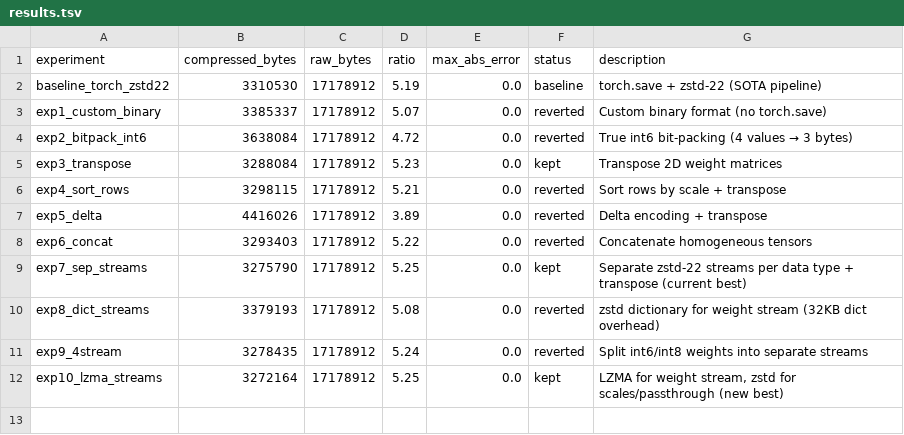
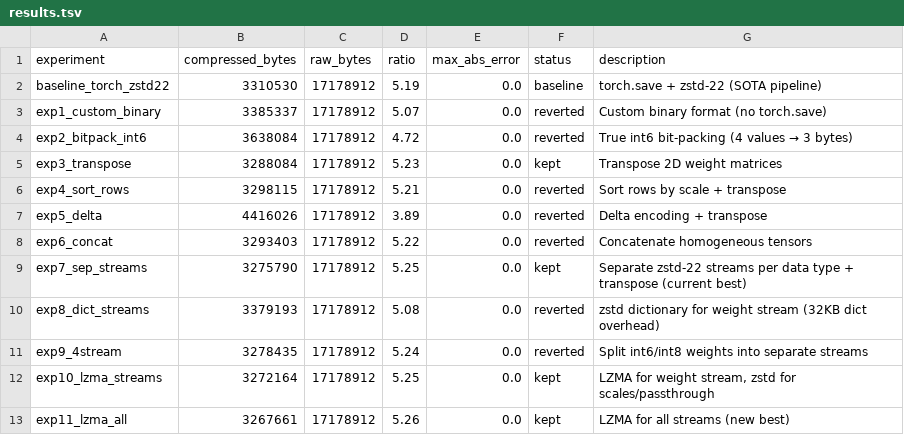
Before and after one commit to joyceyan/serialization_playground, a TSV file: results.tsv, drawn as a sheet.

Commit message:
Log exp 11 results: LZMA all streams is new best at 3,267,661 bytes

```diff
--- a/results.tsv
+++ b/results.tsv
@@ -11,2 +11,3 @@ exp8_dict_streams	3379193	17178912	5.08	0.0	reverted	zstd dictionary for weight
 exp9_4stream	3278435	17178912	5.24	0.0	reverted	Split int6/int8 weights into separate streams
-exp10_lzma_streams	3272164	17178912	5.25	0.0	kept	LZMA for weight stream, zstd for scales/passthrough (new best)
+exp10_lzma_streams	3272164	17178912	5.25	0.0	kept	LZMA for weight stream, zstd for scales/passthrough
+exp11_lzma_all	3267661	17178912	5.26	0.0	kept	LZMA for all streams (new best)
```
Also changed, not shown: 1 other file.
